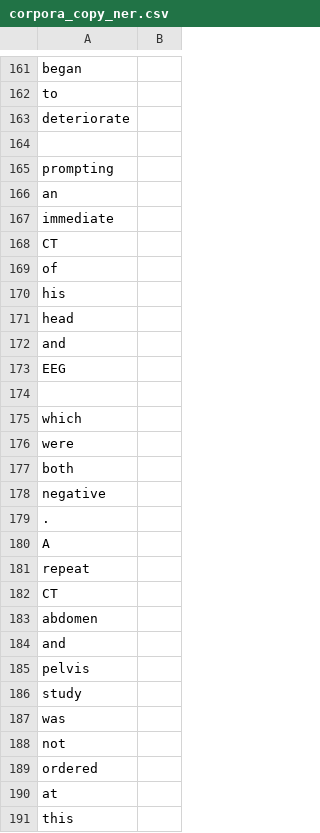
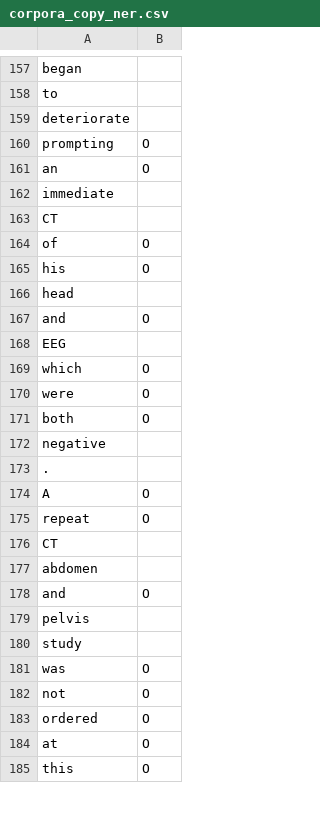
Before and after one commit to carrliitos/NLPInformationExtraction, a CSV file: src/Corporas/corpora_copy_ner.csv, drawn as a sheet; only a part is shown, gaps mark what is left out; the diff covers the shown part only.

```diff
--- a/src/Corporas/corpora_copy_ner.csv
+++ b/src/Corporas/corpora_copy_ner.csv
@@ -163,29 +159,27 @@ to,
 deteriorate,
-,
-prompting,
-an,
+prompting,O
+an,O
 immediate,
 CT,
-of,
-his,
+of,O
+his,O
 head,
-and,
+and,O
 EEG,
-,
-which,
-were,
-both,
+which,O
+were,O
+both,O
 negative,
 .,
-A,
-repeat,
+A,O
+repeat,O
 CT,
 abdomen,
-and,
+and,O
 pelvis,
 study,
-was,
-not,
-ordered,
-at,
-this,
+was,O
+not,O
+ordered,O
+at,O
+this,O
```
Also changed, not shown: 4 removed rows and 56 edited cells elsewhere in this file.
